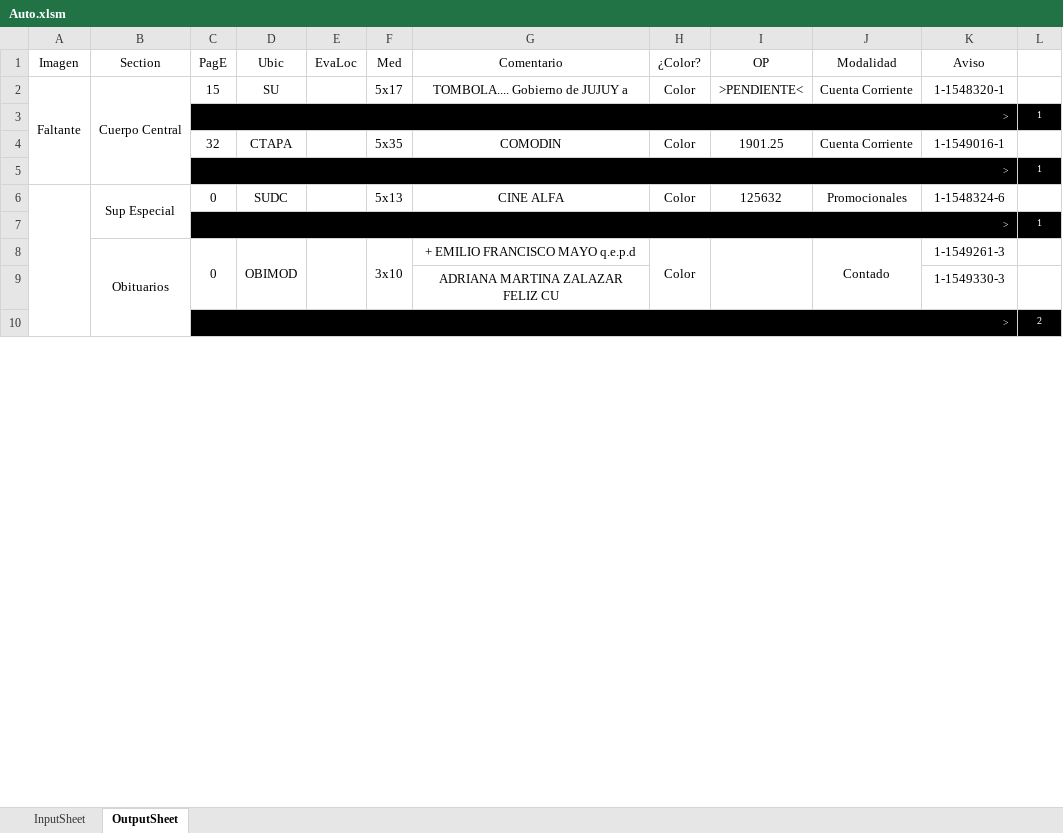
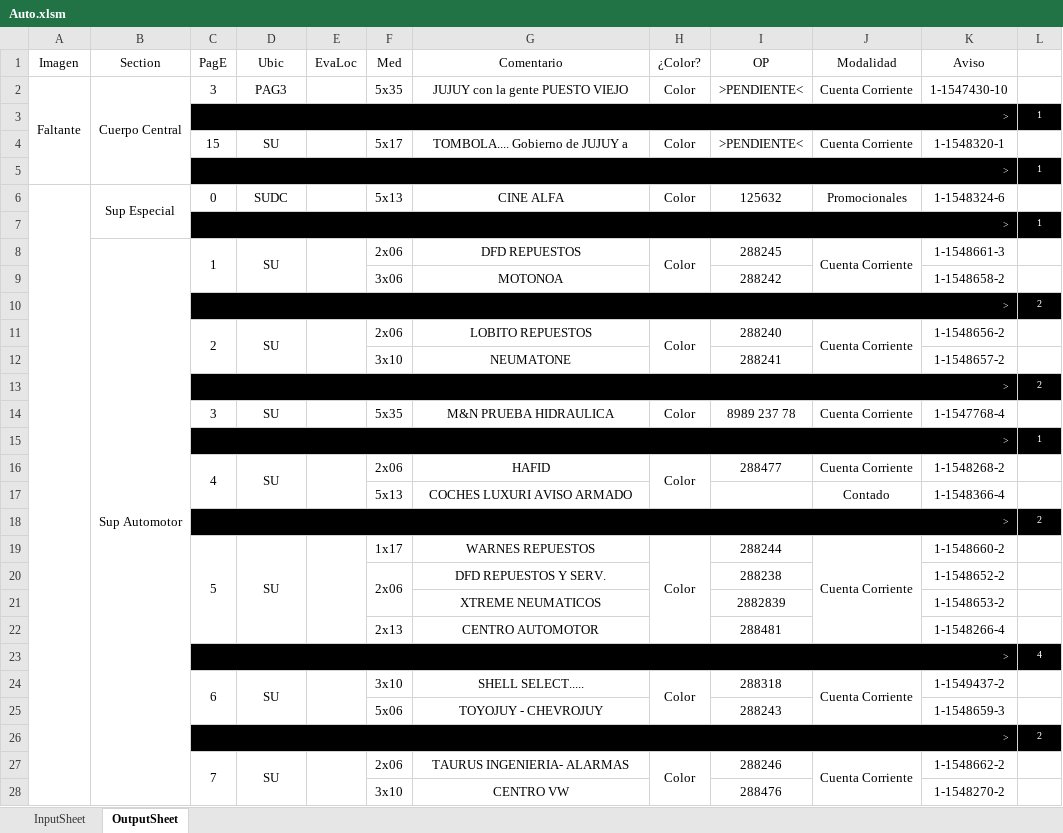
Before and after one commit to zherar7ordoya/xMSO-Excel, an Excel workbook: Auto.xlsm, sheet OutputSheet, drawn as a sheet; only a part is shown; values as stored, in another font and other column widths than the file's, no borders; conditional formats not drawn; removed rows and columns are numbered as before the commit, all else as after; the diff covers the shown part only; the diff names each change by its address in the sheet, - before the commit and + after, or states it on an @@ line.

Commit message:
Update Auto.xlsm

```diff
--- a/Auto.xlsm (sheet OutputSheet)
+++ b/Auto.xlsm (sheet OutputSheet)
-C2 (PagE): 15
+C2 (PagE): 3
-D2 (Ubic): SU
+D2 (Ubic): PAG3
-F2 (Med): 5x17
+F2 (Med): 5x35
-G2 (Comentario): TOMBOLA.... Gobierno de JUJUY a
+G2 (Comentario): JUJUY con la gente PUESTO VIEJO
-K2 (Aviso): 1-1548320-1
+K2 (Aviso): 1-1547430-10
-row 4:  |  | 32 | CTAPA |  | 5x35 | COMODIN | Color | 1901.25 | Cuenta Corriente | 1-1549016-1 | 1
+row 4:  |  | 15 | SU |  | 5x17 | TOMBOLA.... Gobierno de JUJUY a | Color | >PENDIENTE< | Cuenta Corriente | 1-1548320-1 | 1
-row 8:  | Obituarios | 0 | OBIMOD |  | 3x10 | + EMILIO FRANCISCO MAYO q.e.p.d | Color |  | Contado | 1-1549261-3 | 1
-row 9:  |  |  |  |  |  | ADRIANA MARTINA ZALAZAR FELIZ CU |  |  |  | 1-1549330-3 | 1
+row 8:  | Sup Automotor | 1 | SU |  | 2x06 | DFD REPUESTOS | Color | 288245 | Cuenta Corriente | 1-1548661-3 | 1
+row 9:  |  |  |  |  | 3x06 | MOTONOA |  | 288242 |  | 1-1548658-2 | 1
+row 11:  |  | 2 | SU |  | 2x06 | LOBITO REPUESTOS | Color | 288240 | Cuenta Corriente | 1-1548656-2 | 1
+row 12:  |  |  |  |  | 3x10 | NEUMATONE |  | 288241 |  | 1-1548657-2 | 1
@@ row 23 moved to row 13: > @@
+row 14:  |  | 3 | SU |  | 5x35 | M&N PRUEBA HIDRAULICA | Color | 8989 237 78 | Cuenta Corriente | 1-1547768-4 | 1
@@ row 25 moved to row 15: > @@
+row 16:  |  | 4 | SU |  | 2x06 | HAFID | Color | 288477 | Cuenta Corriente | 1-1548268-2 | 1
+row 17:  |  |  |  |  | 5x13 | COCHES LUXURI AVISO ARMADO |  |  | Contado | 1-1548366-4 | 1
@@ row 28 moved to row 18: > @@
+row 19:  |  | 5 | SU |  | 1x17 | WARNES REPUESTOS | Color | 288244 | Cuenta Corriente | 1-1548660-2 | 1
+row 20:  |  |  |  |  | 2x06 | DFD REPUESTOS Y SERV. |  | 288238 |  | 1-1548652-2 | 1
+row 21:  |  |  |  |  |  | XTREME NEUMATICOS |  | 2882839 |  | 1-1548653-2 | 1
+row 22:  |  |  |  |  | 2x13 | CENTRO AUTOMOTOR |  | 288481 |  | 1-1548266-4 | 1
+row 23:  |  | > |  |  |  |  |  |  |  |  | 4
+row 24:  |  | 6 | SU |  | 3x10 | SHELL SELECT..... | Color | 288318 | Cuenta Corriente | 1-1549437-2 | 1
+row 25:  |  |  |  |  | 5x06 | TOYOJUY - CHEVROJUY |  | 288243 |  | 1-1548659-3 | 1
+row 26:  |  | > |  |  |  |  |  |  |  |  | 2
+row 27:  |  | 7 | SU |  | 2x06 | TAURUS INGENIERIA- ALARMAS | Color | 288246 | Cuenta Corriente | 1-1548662-2 | 1
+row 28:  |  |  |  |  | 3x10 | CENTRO VW |  | 288476 |  | 1-1548270-2 | 1
```
Also changed, not shown: 17 added rows, 15 removed rows, 1 moved row and 12 edited cells elsewhere in this sheet, hidden cells.
